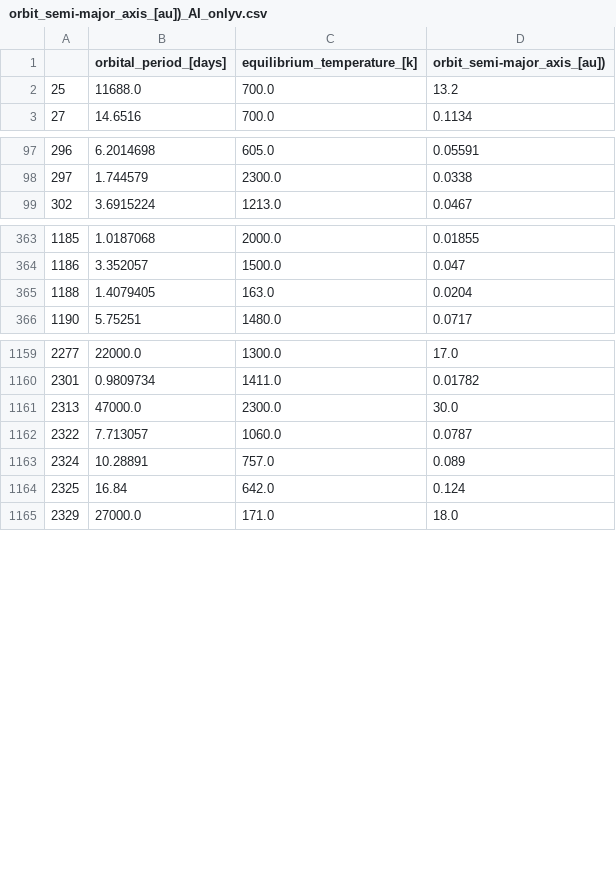
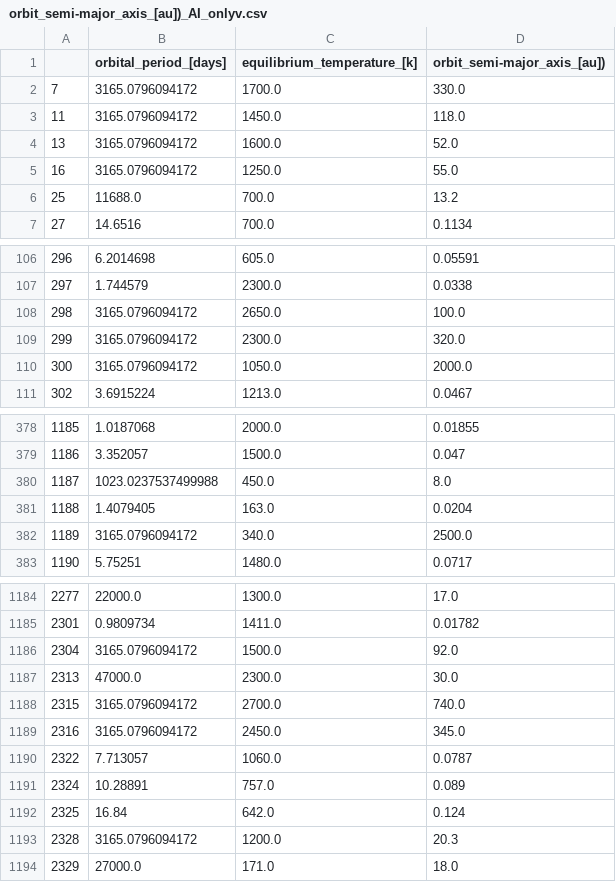
Before and after one commit to aminmadrileno/Exoplanet-project, a CSV file: orbit_semi-major_axis_[au])_AI_onlyv.csv, drawn as a sheet; only a part is shown, gaps mark what is left out; the diff covers the shown part only.

Commit message:
orbitalperiod ai ready

```diff
--- a/orbit_semi-major_axis_[au])_AI_onlyv.csv
+++ b/orbit_semi-major_axis_[au])_AI_onlyv.csv
@@ -1,2 +1,6 @@
 ,orbital_period_[days],equilibrium_temperature_[k],orbit_semi-major_axis_[au])
+7,3165.0796094172,1700.0,330.0
+11,3165.0796094172,1450.0,118.0
+13,3165.0796094172,1600.0,52.0
+16,3165.0796094172,1250.0,55.0
 25,11688.0,700.0,13.2
@@ -98,2 +107,5 @@
 297,1.744579,2300.0,0.0338
+298,3165.0796094172,2650.0,100.0
+299,3165.0796094172,2300.0,320.0
+300,3165.0796094172,1050.0,2000.0
 302,3.6915224,1213.0,0.0467
@@ -364,3 +379,5 @@
 1186,3.352057,1500.0,0.047
+1187,1023.0237537499988,450.0,8.0
 1188,1.4079405,163.0,0.0204
+1189,3165.0796094172,340.0,2500.0
 1190,5.75251,1480.0,0.0717
@@ -1160,3 +1185,6 @@
 2301,0.9809734,1411.0,0.01782
+2304,3165.0796094172,1500.0,92.0
 2313,47000.0,2300.0,30.0
+2315,3165.0796094172,2700.0,740.0
+2316,3165.0796094172,2450.0,345.0
 2322,7.713057,1060.0,0.0787
@@ -1164,2 +1192,3 @@
 2325,16.84,642.0,0.124
+2328,3165.0796094172,1200.0,20.3
 2329,27000.0,171.0,18.0
```
Also changed, not shown: 16 added rows elsewhere in this file, 3 other files.
